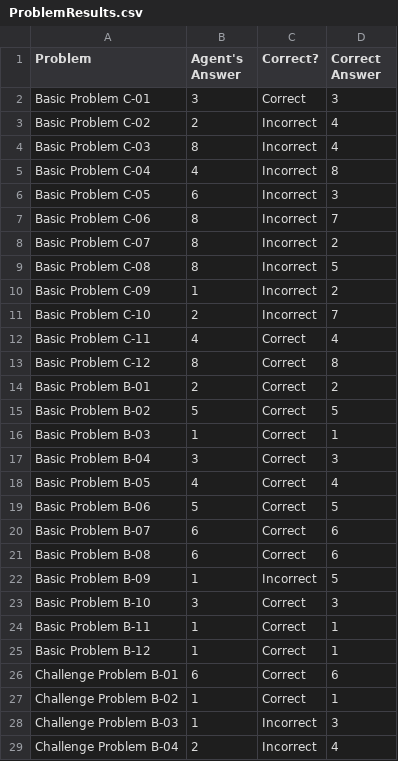
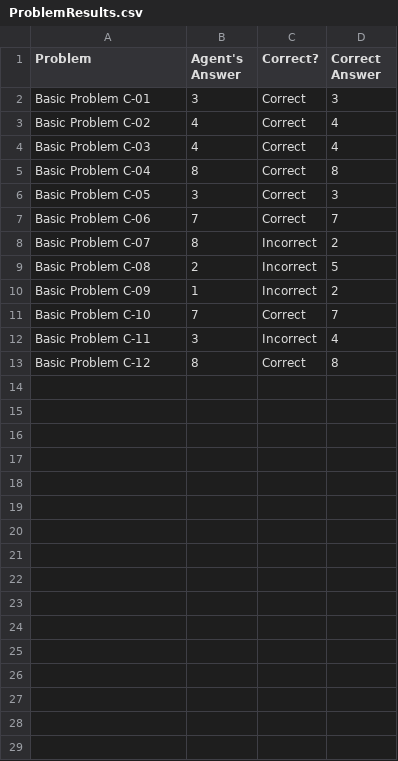
Before and after one commit to nmodi/ai-agent-, a CSV file: ProblemResults.csv, drawn as a sheet; only a part is shown; the diff covers the shown part only.

```diff
--- a/ProblemResults.csv
+++ b/ProblemResults.csv
@@ -2,28 +2,12 @@ Problem,Agent's Answer,Correct?,Correct Answer
 Basic Problem C-01,3,Correct,3
-Basic Problem C-02,2,Incorrect,4
-Basic Problem C-03,8,Incorrect,4
-Basic Problem C-04,4,Incorrect,8
-Basic Problem C-05,6,Incorrect,3
-Basic Problem C-06,8,Incorrect,7
+Basic Problem C-02,4,Correct,4
+Basic Problem C-03,4,Correct,4
+Basic Problem C-04,8,Correct,8
+Basic Problem C-05,3,Correct,3
+Basic Problem C-06,7,Correct,7
 Basic Problem C-07,8,Incorrect,2
-Basic Problem C-08,8,Incorrect,5
+Basic Problem C-08,2,Incorrect,5
 Basic Problem C-09,1,Incorrect,2
-Basic Problem C-10,2,Incorrect,7
-Basic Problem C-11,4,Correct,4
+Basic Problem C-10,7,Correct,7
+Basic Problem C-11,3,Incorrect,4
 Basic Problem C-12,8,Correct,8
-Basic Problem B-01,2,Correct,2
-Basic Problem B-02,5,Correct,5
-Basic Problem B-03,1,Correct,1
-Basic Problem B-04,3,Correct,3
-Basic Problem B-05,4,Correct,4
-Basic Problem B-06,5,Correct,5
-Basic Problem B-07,6,Correct,6
-Basic Problem B-08,6,Correct,6
-Basic Problem B-09,1,Incorrect,5
-Basic Problem B-10,3,Correct,3
-Basic Problem B-11,1,Correct,1
-Basic Problem B-12,1,Correct,1
-Challenge Problem B-01,6,Correct,6
-Challenge Problem B-02,1,Correct,1
-Challenge Problem B-03,1,Incorrect,3
-Challenge Problem B-04,2,Incorrect,4
```
Also changed, not shown: 8 removed rows elsewhere in this file, AgentAnswers.csv, 4 other files.
